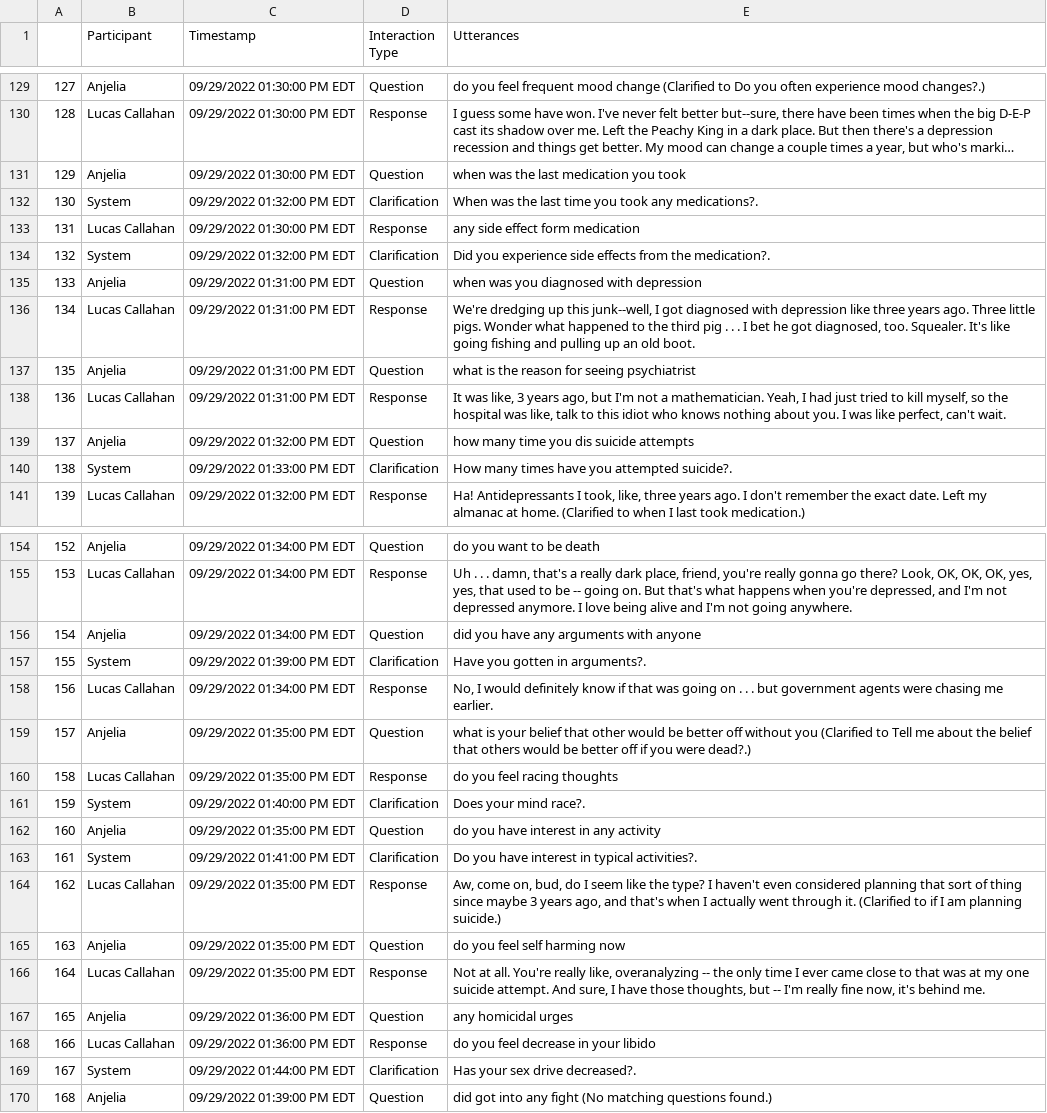
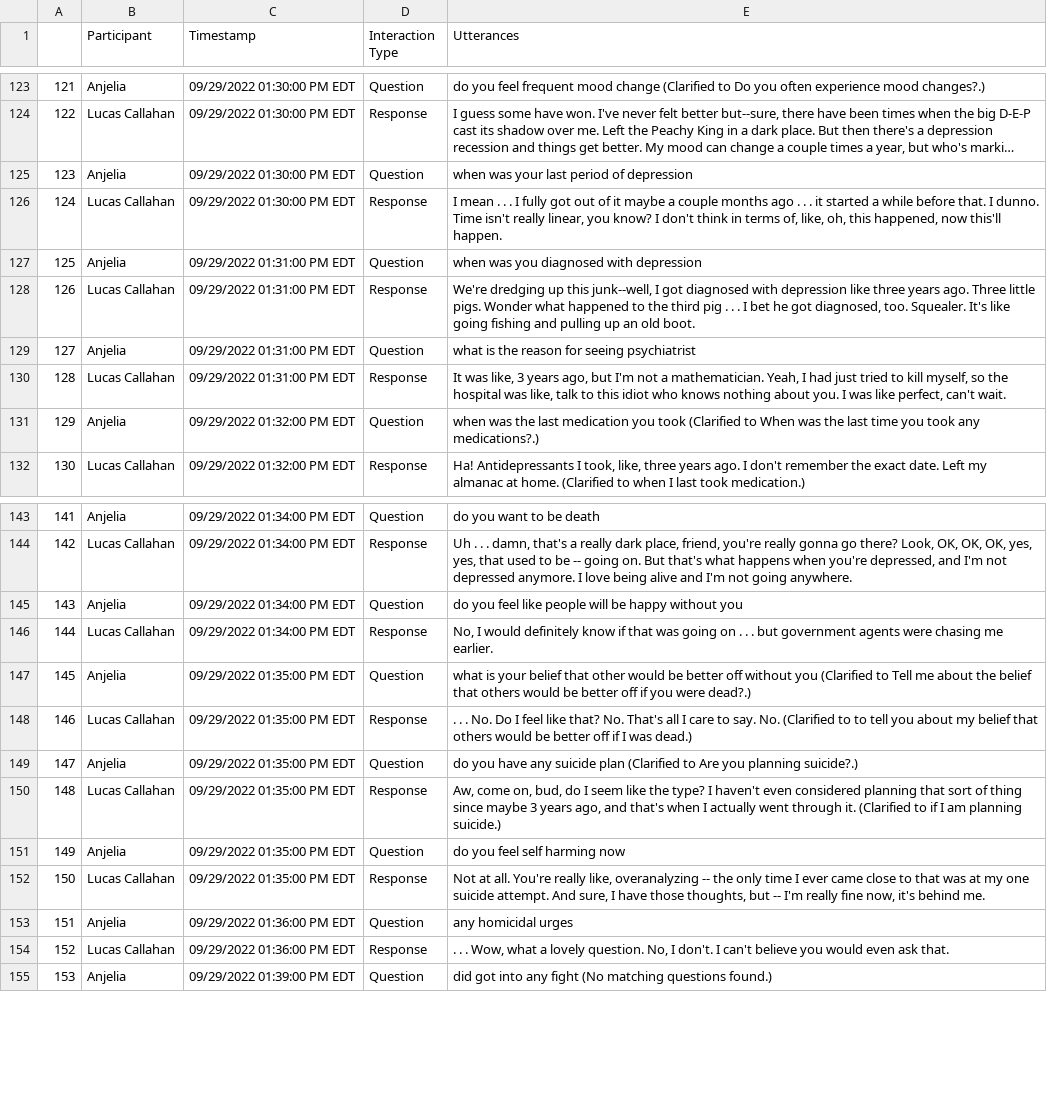
Before and after one commit to ashiqwisc/mamta_elsevier, a CSV file: datasets/lucas_scraped/anjelia_lucas_transcript.csv, drawn as a sheet; only a part is shown, gaps mark what is left out; long unchanged cells end in …; removed rows and columns are numbered as before the commit, all else as after; the diff covers the shown part only; the diff names each change by its address in the sheet, - before the commit and + after, or states it on an @@ line.

```diff
--- a/datasets/lucas_scraped/anjelia_lucas_transcript.csv
+++ b/datasets/lucas_scraped/anjelia_lucas_transcript.csv
@@ column A renumbered from row 48 down @@
-E125 (Utterances): when was the last medication you took
+E125 (Utterances): when was your last period of depression
-row 132: 130 | System | 09/29/2022 01:32:00 PM EDT | Clarification | When was the last time you took any medications?.
-E126 (Utterances): any side effect form medication
+E126 (Utterances): I mean . . . I fully got out of it maybe a couple months ago . . . it started a while before that. I dunno. Time isn't really linear, you know? I don't think in terms of, like, oh, this happened, now this'll happen.
-row 134: 132 | System | 09/29/2022 01:32:00 PM EDT | Clarification | Did you experience side effects from the medication?.
-E131 (Utterances): how many time you dis suicide attempts
+E131 (Utterances): when was the last medication you took (Clarified to When was the last time you took any medications?.)
-row 140: 138 | System | 09/29/2022 01:33:00 PM EDT | Clarification | How many times have you attempted suicide?.
-E145 (Utterances): did you have any arguments with anyone
+E145 (Utterances): do you feel like people will be happy without you
-row 157: 155 | System | 09/29/2022 01:39:00 PM EDT | Clarification | Have you gotten in arguments?.
-E148 (Utterances): do you feel racing thoughts
+E148 (Utterances): . . . No. Do I feel like that? No. That's all I care to say. No. (Clarified to to tell you about my belief that others would be better off if I was dead.)
-row 161: 159 | System | 09/29/2022 01:40:00 PM EDT | Clarification | Does your mind race?.
-E149 (Utterances): …you have interest in any activity
+E149 (Utterances): …you have any suicide plan (Clarified to Are you planning suicide?.)
-row 163: 161 | System | 09/29/2022 01:41:00 PM EDT | Clarification | Do you have interest in typical activities?.
-E154 (Utterances): do you feel decrease in your libido
+E154 (Utterances): . . . Wow, what a lovely question. No, I don't. I can't believe you would even ask that.
-row 169: 167 | System | 09/29/2022 01:44:00 PM EDT | Clarification | Has your sex drive decreased?.
```
Also changed, not shown: 17 removed rows and 17 edited cells elsewhere in this file, datasets/lucas_scraped/sunayana_lucas_transcript.csv, datasets/regina_scraped/anita_regina_transcript.csv, 18 other files.
